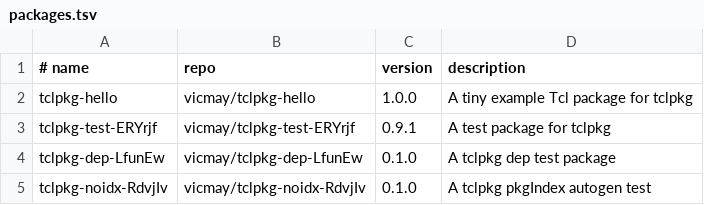
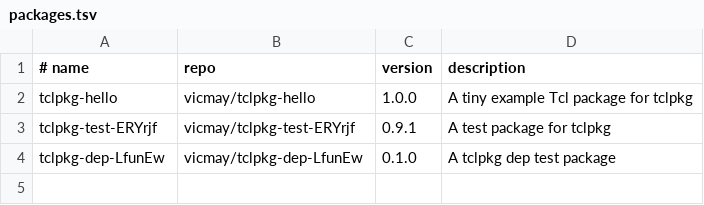
Before and after one commit to vicmay/tclpkg-registry, a TSV file: packages.tsv, drawn as a sheet.

Commit message:
Unregister tclpkg-noidx-RdvjIv

```diff
--- a/packages.tsv
+++ b/packages.tsv
@@ -4,2 +4 @@ tclpkg-test-ERYrjf	vicmay/tclpkg-test-ERYrjf	0.9.1	A test package for tclpkg
 tclpkg-dep-LfunEw	vicmay/tclpkg-dep-LfunEw	0.1.0	A tclpkg dep test package
-tclpkg-noidx-RdvjIv	vicmay/tclpkg-noidx-RdvjIv	0.1.0	A tclpkg pkgIndex autogen test
```
